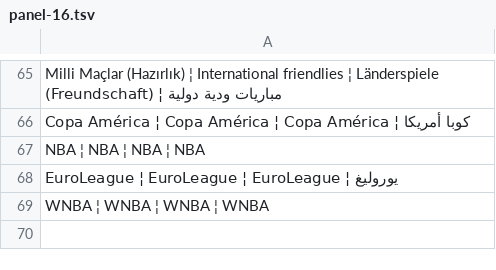
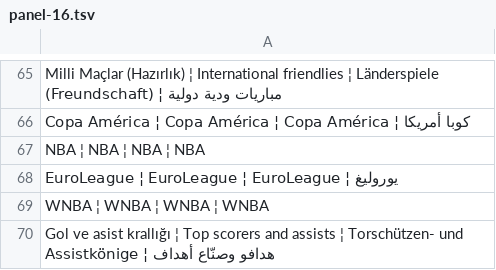
Before and after one commit to ooemir23/screenpano.com, a TSV file: tools/i18n/panel-16.tsv, drawn as a sheet; only a part is shown, gaps mark what is left out; the diff covers the shown part only.

```diff
--- a/tools/i18n/panel-16.tsv
+++ b/tools/i18n/panel-16.tsv
@@ -69 +69,2 @@ EuroLeague ¦ EuroLeague ¦ EuroLeague ¦ يوروليغ
 WNBA ¦ WNBA ¦ WNBA ¦ WNBA
+Gol ve asist krallığı ¦ Top scorers and assists ¦ Torschützen- und Assistkönige ¦ هدافو وصنّاع أهداف
```
Also changed, not shown: 2 added rows elsewhere in this file, 10 other files.
